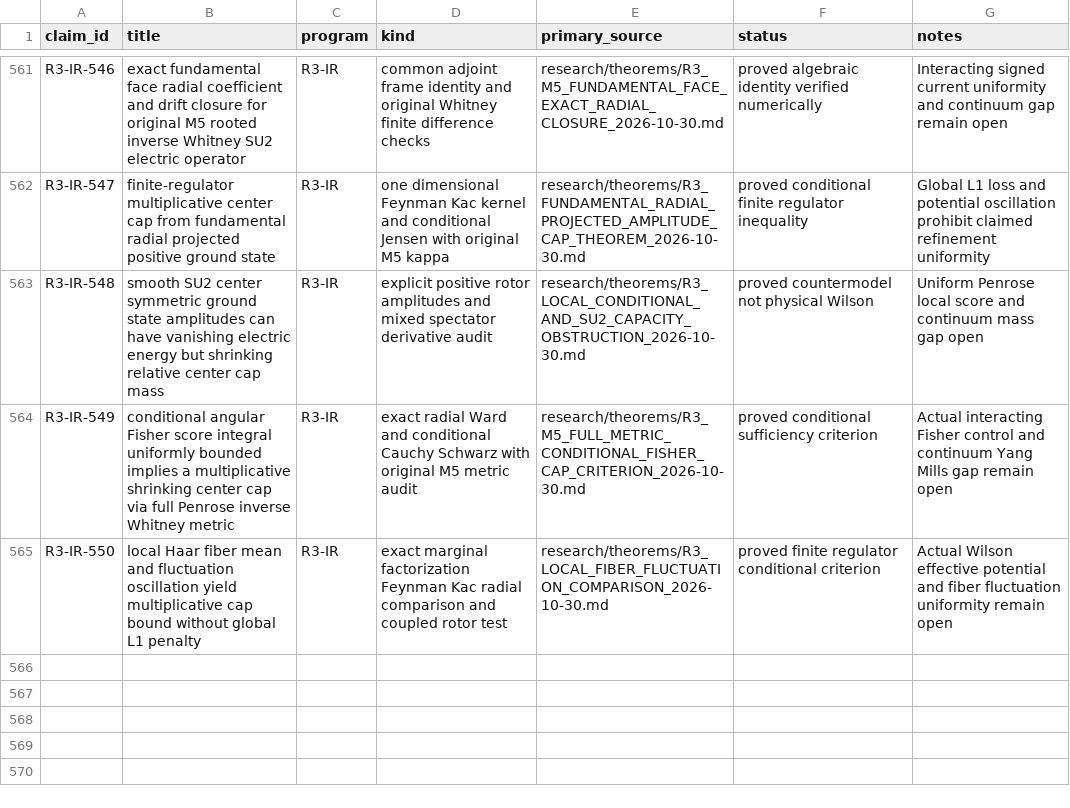
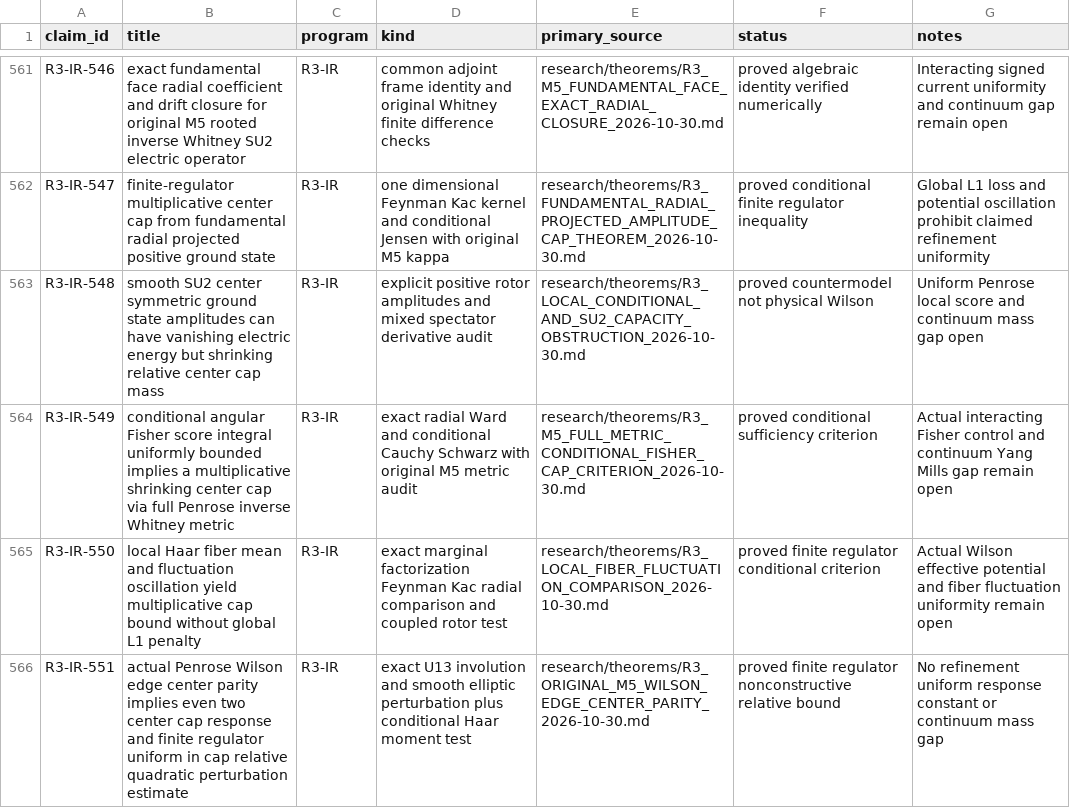
Before and after one commit to syncgravity/Singular-Boundary, a CSV file: research/claims/CLAIM_LEDGER.csv, drawn as a sheet; only a part is shown, gaps mark what is left out.

Commit message:
ledger: R3-IR-551 Wilson center parity and relative quadratic cap response

```diff
--- a/research/claims/CLAIM_LEDGER.csv
+++ b/research/claims/CLAIM_LEDGER.csv
@@ -565 +565,2 @@ R3-IR-549,conditional angular Fisher score integral uniformly bounded implies a
 R3-IR-550,local Haar fiber mean and fluctuation oscillation yield multiplicative cap bound without global L1 penalty,R3-IR,exact marginal factorization Feynman Kac radial comparison and coupled rotor test,research/theorems/R3_LOCAL_FIBER_FLUCTUATION_COMPARISON_2026-10-30.md,proved finite regulator conditional criterion,Actual Wilson effective potential and fiber fluctuation uniformity remain open
+R3-IR-551,actual Penrose Wilson edge center parity implies even two center cap response and finite regulator uniform in cap relative quadratic perturbation estimate,R3-IR,exact U13 involution and smooth elliptic perturbation plus conditional Haar moment test,research/theorems/R3_ORIGINAL_M5_WILSON_EDGE_CENTER_PARITY_2026-10-30.md,proved finite regulator nonconstructive relative bound,No refinement uniform response constant or continuum mass gap
```
